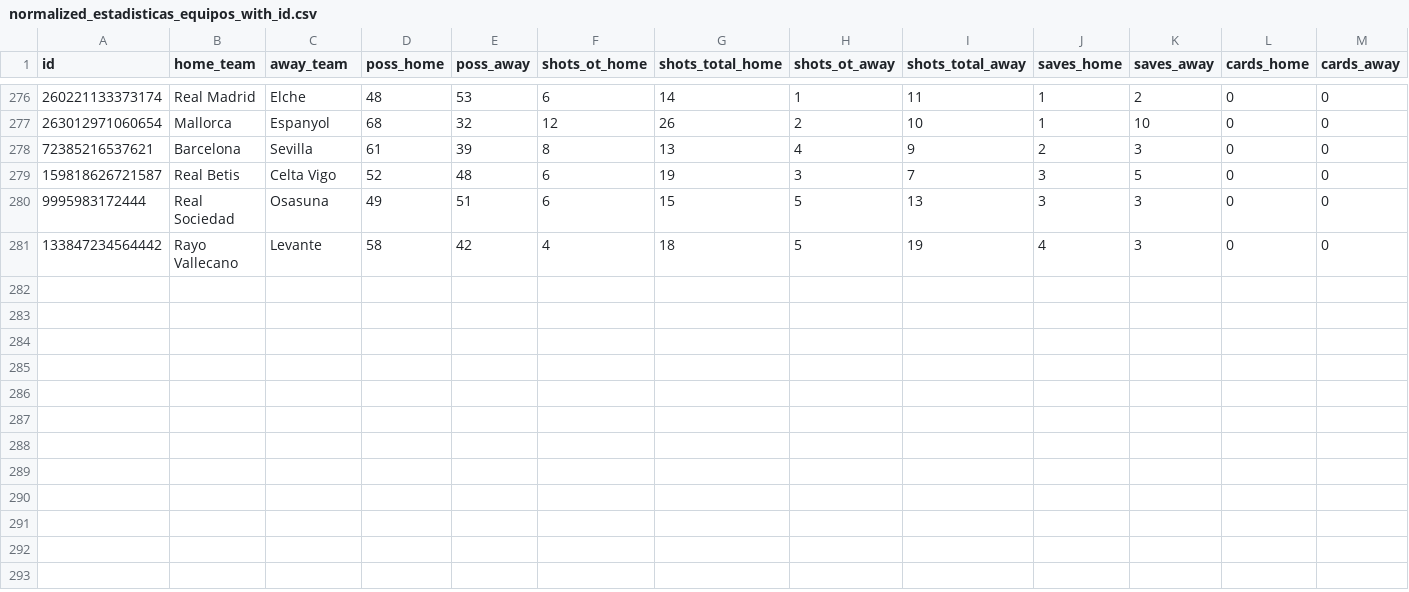
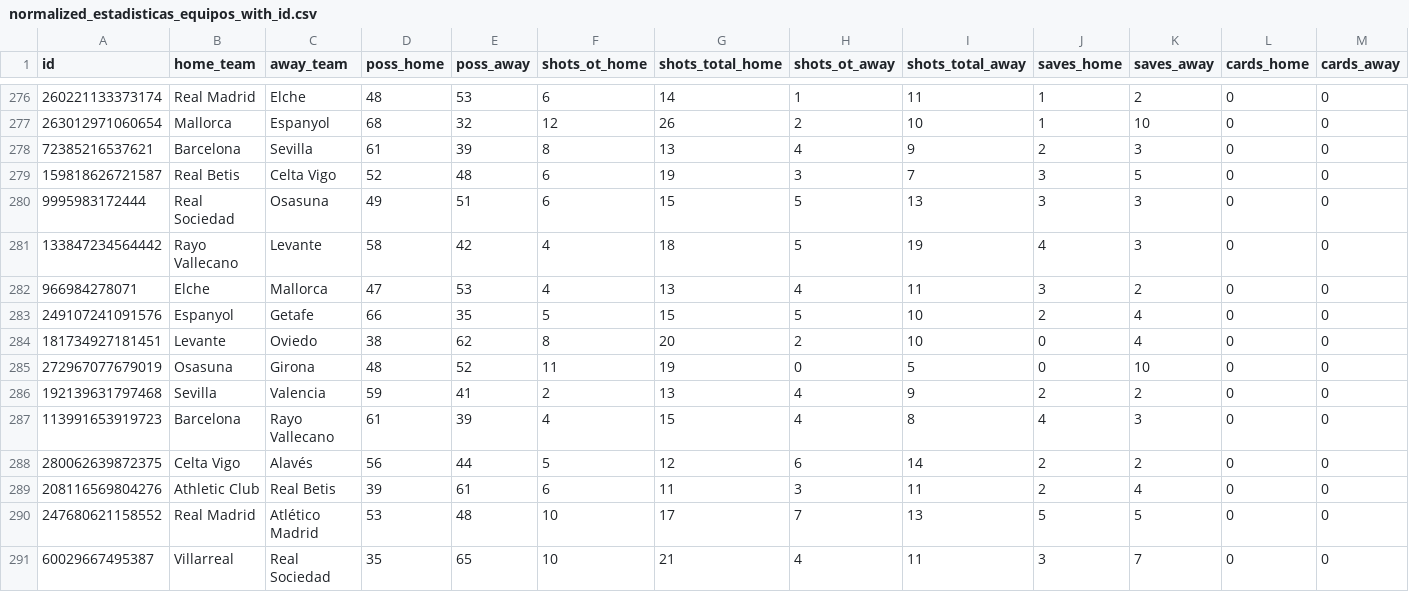
Before and after one commit to RubenDAW-dev/TFG-Back, a CSV file: src/main/resources/csv/normalized_estadisticas_equipos_with_id.csv, drawn as a sheet; only a part is shown, gaps mark what is left out.

```diff
--- a/src/main/resources/csv/normalized_estadisticas_equipos_with_id.csv
+++ b/src/main/resources/csv/normalized_estadisticas_equipos_with_id.csv
@@ -281 +281,11 @@ id,home_team,away_team,poss_home,poss_away,shots_ot_home,shots_total_home,shots_
 133847234564442,Rayo Vallecano,Levante,58,42,4,18,5,19,4,3,0,0
+966984278071,Elche,Mallorca,47,53,4,13,4,11,3,2,0,0
+249107241091576,Espanyol,Getafe,66,35,5,15,5,10,2,4,0,0
+181734927181451,Levante,Oviedo,38,62,8,20,2,10,0,4,0,0
+272967077679019,Osasuna,Girona,48,52,11,19,0,5,0,10,0,0
+192139631797468,Sevilla,Valencia,59,41,2,13,4,9,2,2,0,0
+113991653919723,Barcelona,Rayo Vallecano,61,39,4,15,4,8,4,3,0,0
+280062639872375,Celta Vigo,Alavés,56,44,5,12,6,14,2,2,0,0
+208116569804276,Athletic Club,Real Betis,39,61,6,11,3,11,2,4,0,0
+247680621158552,Real Madrid,Atlético Madrid,53,48,10,17,7,13,5,5,0,0
+60029667495387,Villarreal,Real Sociedad,35,65,10,21,4,11,3,7,0,0
```
Also changed, not shown: src/main/resources/csv/PARTIDOS_FINAL.CSV, src/main/resources/csv/TEAM_MATCH_STATS_FINAL.csv, 11 other files.
